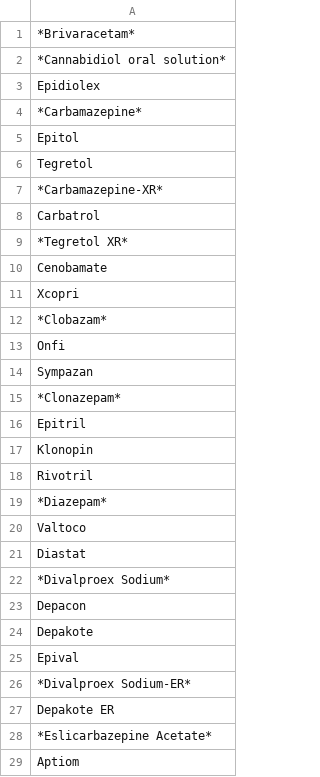
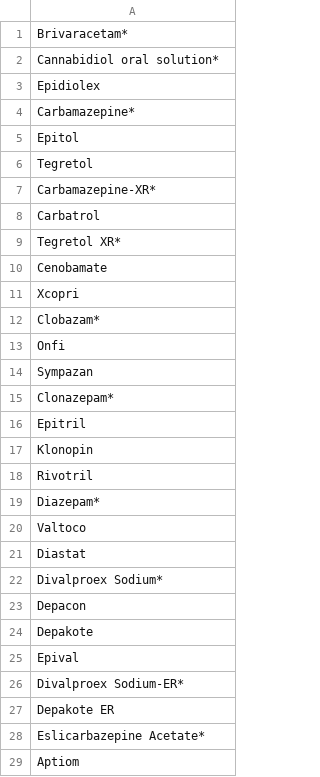
Before and after one commit to gatzcat/SeizureSuperstar, a CSV file: meds.csv, drawn as a sheet; only a part is shown; the diff covers the shown part only.

```diff
--- a/meds.csv
+++ b/meds.csv
@@ -1,16 +1,16 @@
-*Brivaracetam*
-*Cannabidiol oral solution*
+Brivaracetam*
+Cannabidiol oral solution*
 Epidiolex
-*Carbamazepine*
+Carbamazepine*
 Epitol
 Tegretol
-*Carbamazepine-XR*
+Carbamazepine-XR*
 Carbatrol
-*Tegretol XR*
+Tegretol XR*
 Cenobamate
 Xcopri
-*Clobazam*
+Clobazam*
 Onfi
 Sympazan
-*Clonazepam*
+Clonazepam*
 Epitril
@@ -18,6 +18,6 @@ Klonopin
 Rivotril
-*Diazepam*
+Diazepam*
 Valtoco
 Diastat
-*Divalproex Sodium*
+Divalproex Sodium*
 Depacon
@@ -25,5 +25,5 @@ Depakote
 Epival
-*Divalproex Sodium-ER*
+Divalproex Sodium-ER*
 Depakote ER
-*Eslicarbazepine Acetate*
+Eslicarbazepine Acetate*
 Aptiom
```
Also changed, not shown: 25 edited cells elsewhere in this file, 5 other files.
